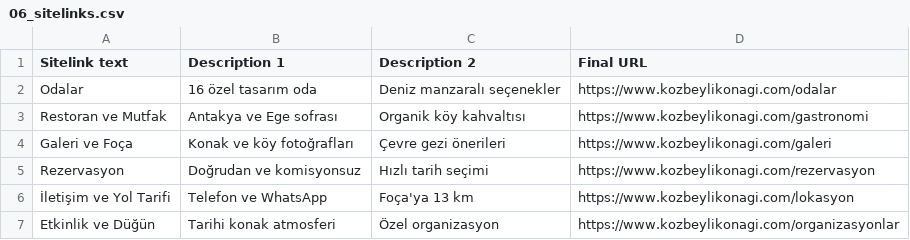
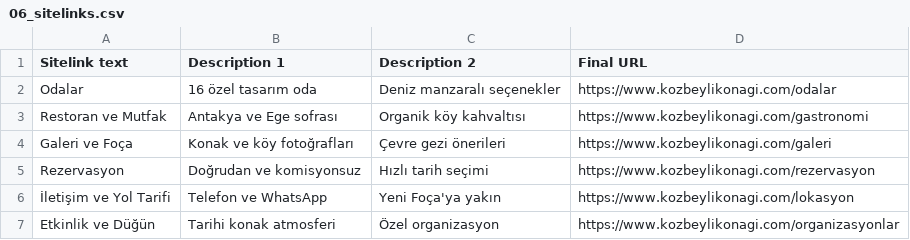
Before and after one commit to No3214/ADS, a CSV file: campaigns/google-editor/06_sitelinks.csv, drawn as a sheet.

```diff
--- a/campaigns/google-editor/06_sitelinks.csv
+++ b/campaigns/google-editor/06_sitelinks.csv
@@ -5,3 +5,3 @@ Galeri ve Foça,Konak ve köy fotoğrafları,Çevre gezi önerileri,https://www.
 Rezervasyon,Doğrudan ve komisyonsuz,Hızlı tarih seçimi,https://www.kozbeylikonagi.com/rezervasyon
-İletişim ve Yol Tarifi,Telefon ve WhatsApp,Foça'ya 13 km,https://www.kozbeylikonagi.com/lokasyon
+İletişim ve Yol Tarifi,Telefon ve WhatsApp,Yeni Foça'ya yakın,https://www.kozbeylikonagi.com/lokasyon
 Etkinlik ve Düğün,Tarihi konak atmosferi,Özel organizasyon,https://www.kozbeylikonagi.com/organizasyonlar
```
Also changed, not shown: campaigns/google-editor/04_responsive_search_ads.csv, campaigns/google-editor/10_rsa_ab_variants.csv, 18 other files.
